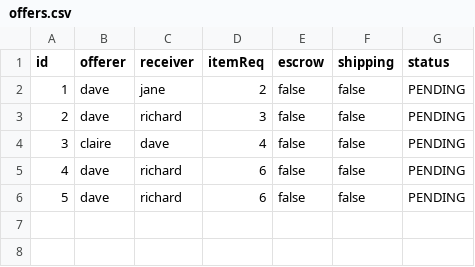
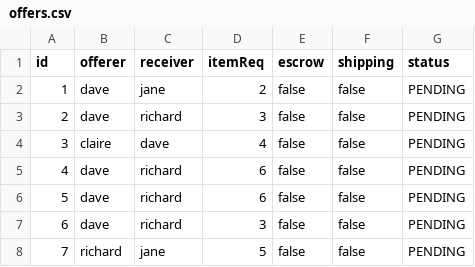
Before and after one commit to davideila/Decluttify, a CSV file: src/main/resources/it/uniroma2/ispw/decluttify/persistence/offers.csv, drawn as a sheet.

```diff
--- a/src/main/resources/it/uniroma2/ispw/decluttify/persistence/offers.csv
+++ b/src/main/resources/it/uniroma2/ispw/decluttify/persistence/offers.csv
@@ -6 +6,3 @@ id;offerer;receiver;itemReq;escrow;shipping;status
 5;dave;richard;6;false;false;PENDING
+6;dave;richard;3;false;false;PENDING
+7;richard;jane;5;false;false;PENDING
```
Also changed, not shown: src/main/resources/it/uniroma2/ispw/decluttify/persistence/items.csv, src/main/resources/it/uniroma2/ispw/decluttify/persistence/notifications.csv, 53 other files.
